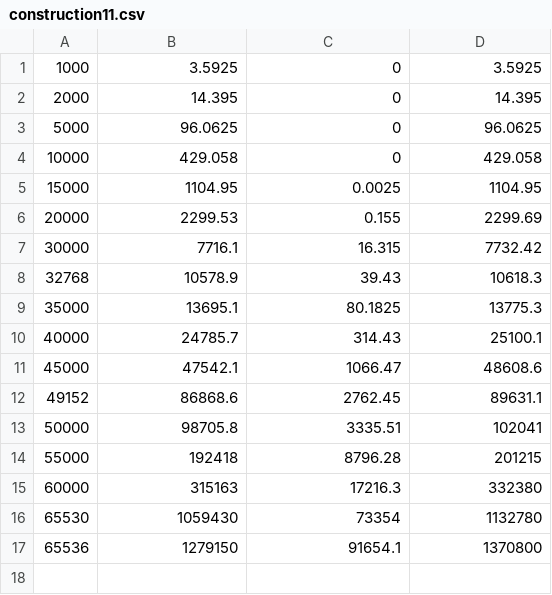
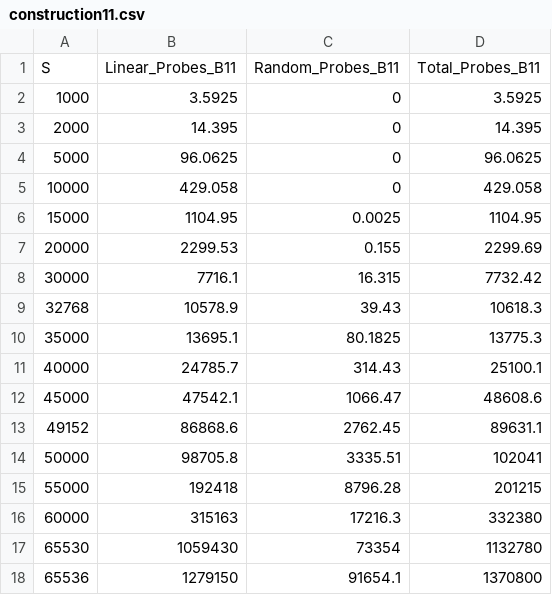
Before and after one commit to lucasebazilio/setobject, a CSV file: NoResize/Probes and Collisions/Results/Table Construction/construction11.csv, drawn as a sheet; the diff names each change by its address in the sheet, - before the commit and + after, or states it on an @@ line.

Commit message:
B = 11

```diff
--- a/NoResize/Probes and Collisions/Results/Table Construction/construction11.csv
+++ b/NoResize/Probes and Collisions/Results/Table Construction/construction11.csv
+row 1: S | Linear_Probes_B11 | Random_Probes_B11 | Total_Probes_B11
```
